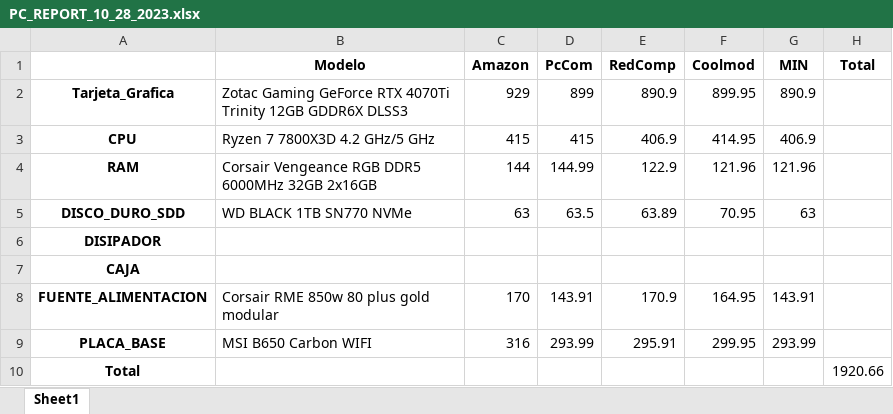
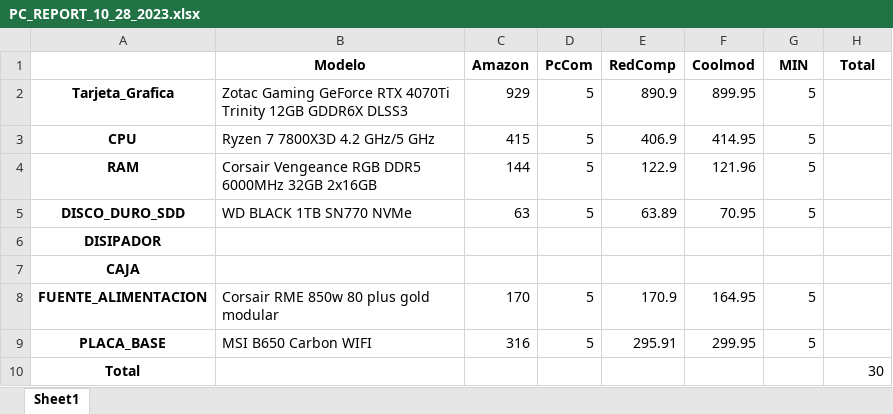
Before and after one commit to wail-achiri/pc-price-scraper, an Excel workbook: reports/PC_REPORT_10_28_2023.xlsx, sheet Sheet1, drawn as a sheet; values as stored, in another font and other column widths than the file's, no borders; the diff names each change by its address in the sheet, - before the commit and + after, or states it on an @@ line.

```diff
--- a/reports/PC_REPORT_10_28_2023.xlsx (sheet Sheet1)
+++ b/reports/PC_REPORT_10_28_2023.xlsx (sheet Sheet1)
-D2 (PcCom): 899
+D2 (PcCom): 5
-G2 (MIN): 890.9
+G2 (MIN): 5
-D3 (PcCom): 415
+D3 (PcCom): 5
-G3 (MIN): 406.9
+G3 (MIN): 5
-D4 (PcCom): 144.99
+D4 (PcCom): 5
-G4 (MIN): 121.96
+G4 (MIN): 5
-D5 (PcCom): 63.5
+D5 (PcCom): 5
-G5 (MIN): 63
+G5 (MIN): 5
-D8 (PcCom): 143.91
+D8 (PcCom): 5
-G8 (MIN): 143.91
+G8 (MIN): 5
-D9 (PcCom): 293.99
+D9 (PcCom): 5
-G9 (MIN): 293.99
+G9 (MIN): 5
-H10 (Total): 1920.66
+H10 (Total): 30
```
Also changed, not shown: 7 other files.
